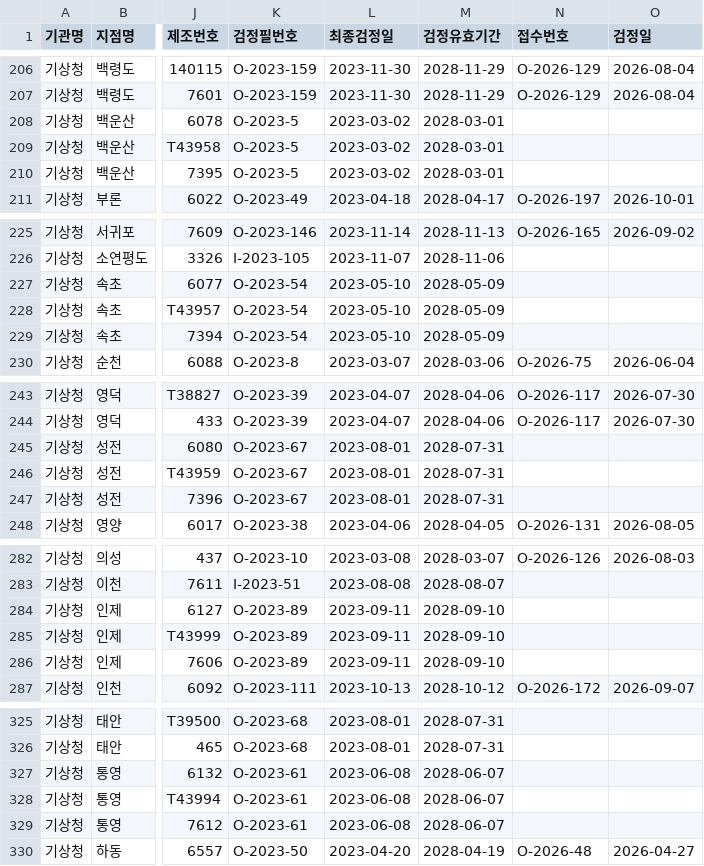
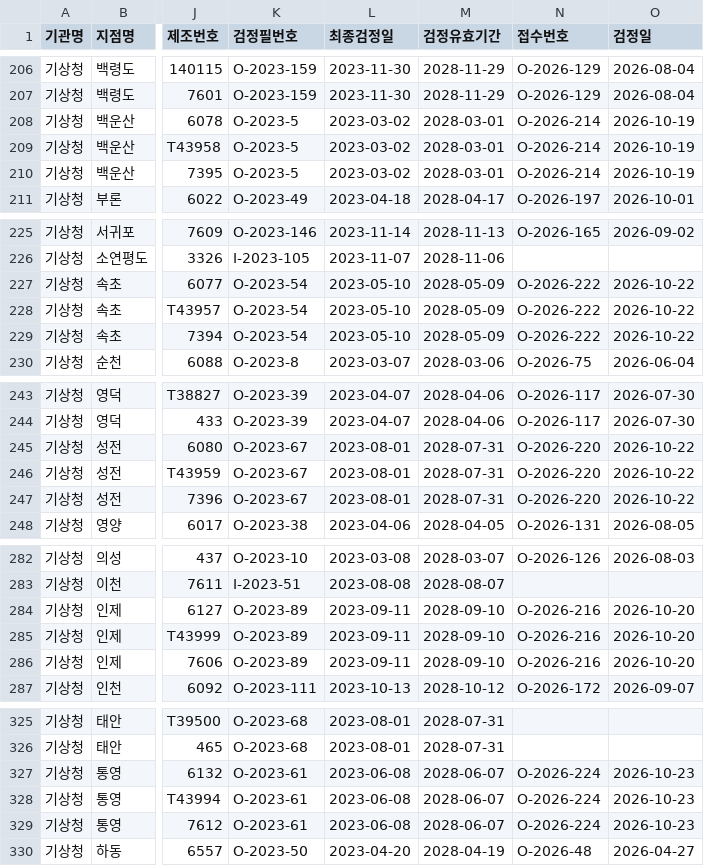
Before and after one commit to kmi-hoho/map, a CSV file: 검정대상.csv, drawn as a sheet; only a part is shown, gaps mark what is left out; the diff covers the shown part only; the diff names each change by its address in the sheet, - before the commit and + after, or states it on an @@ line.

Commit message:
Update 검정대상.csv

```diff
--- a/검정대상.csv
+++ b/검정대상.csv
-N208:N210 (접수번호): (empty)
+N208:N210 (접수번호): O-2026-214
-O208:O210 (검정일): (empty)
+O208:O210 (검정일): 2026-10-19
-N227:N229 (접수번호): (empty)
+N227:N229 (접수번호): O-2026-222
-O227:O229 (검정일): (empty)
+O227:O229 (검정일): 2026-10-22
-N245:N247 (접수번호): (empty)
+N245:N247 (접수번호): O-2026-220
-O245:O247 (검정일): (empty)
+O245:O247 (검정일): 2026-10-22
-N284:N286 (접수번호): (empty)
+N284:N286 (접수번호): O-2026-216
-O284:O286 (검정일): (empty)
+O284:O286 (검정일): 2026-10-20
-N327:N329 (접수번호): (empty)
+N327:N329 (접수번호): O-2026-224
-O327:O329 (검정일): (empty)
+O327:O329 (검정일): 2026-10-23
```
Also changed, not shown: 30 edited cells elsewhere in this file.
